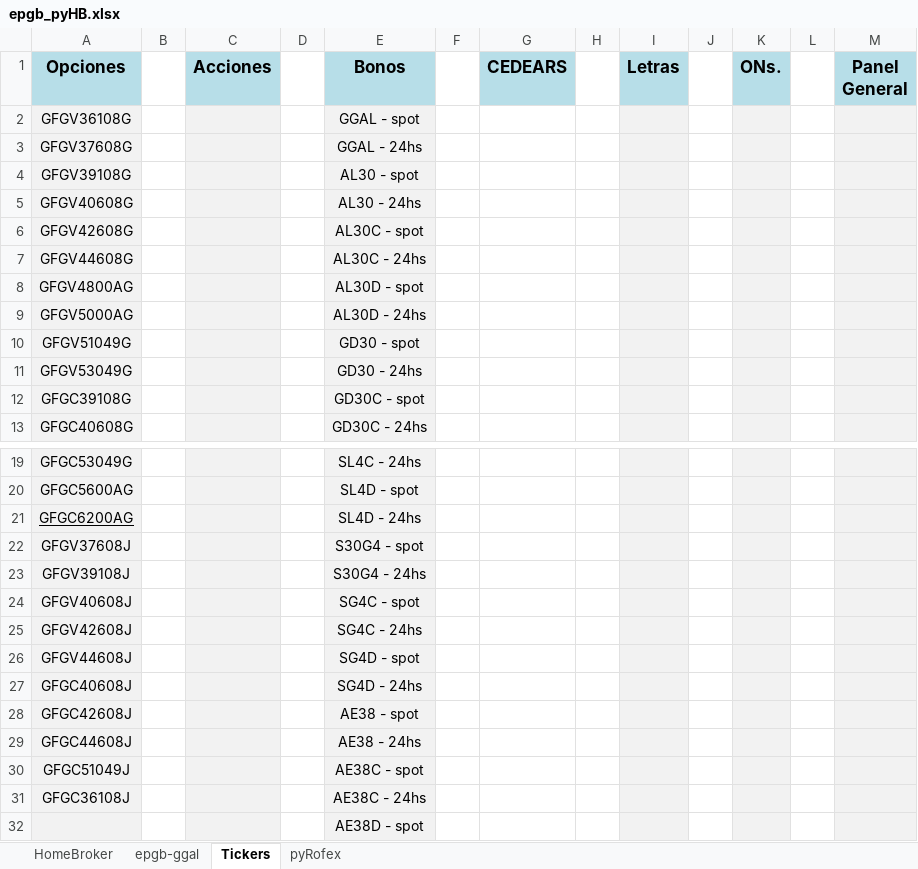
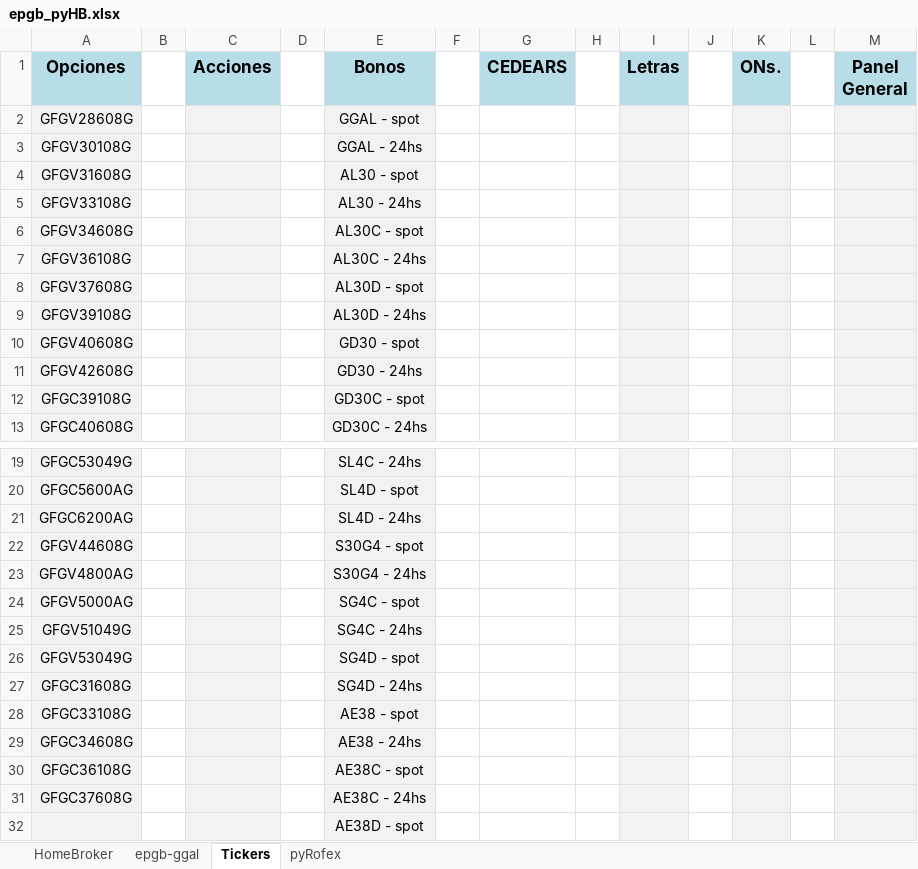
Before and after one commit to piolifl/pyHomeBroker, an Excel workbook: epgb_pyHB.xlsx, sheet Tickers, drawn as a sheet; only a part is shown, gaps mark what is left out; values as stored, in another font and other column widths than the file's, no borders; the diff names each change by its address in the sheet, - before the commit and + after, or states it on an @@ line.

```diff
--- a/epgb_pyHB.xlsx (sheet Tickers)
+++ b/epgb_pyHB.xlsx (sheet Tickers)
-A2 (Opciones): GFGV36108G
+A2 (Opciones): GFGV28608G
-A3 (Opciones): GFGV37608G
+A3 (Opciones): GFGV30108G
-A4 (Opciones): GFGV39108G
+A4 (Opciones): GFGV31608G
-A5 (Opciones): GFGV40608G
+A5 (Opciones): GFGV33108G
-A6 (Opciones): GFGV42608G
+A6 (Opciones): GFGV34608G
-A7 (Opciones): GFGV44608G
+A7 (Opciones): GFGV36108G
-A8 (Opciones): GFGV4800AG
+A8 (Opciones): GFGV37608G
-A9 (Opciones): GFGV5000AG
+A9 (Opciones): GFGV39108G
-A10 (Opciones): GFGV51049G
+A10 (Opciones): GFGV40608G
-A11 (Opciones): GFGV53049G
+A11 (Opciones): GFGV42608G
-A21 underline: on
+A21 underline: off
-A22 (Opciones): GFGV37608J
+A22 (Opciones): GFGV44608G
-A23 (Opciones): GFGV39108J
+A23 (Opciones): GFGV4800AG
-A24 (Opciones): GFGV40608J
+A24 (Opciones): GFGV5000AG
-A25 (Opciones): GFGV42608J
+A25 (Opciones): GFGV51049G
-A26 (Opciones): GFGV44608J
+A26 (Opciones): GFGV53049G
-A27 (Opciones): GFGC40608J
+A27 (Opciones): GFGC31608G
-A28 (Opciones): GFGC42608J
+A28 (Opciones): GFGC33108G
-A29 (Opciones): GFGC44608J
+A29 (Opciones): GFGC34608G
-A30 (Opciones): GFGC51049J
+A30 (Opciones): GFGC36108G
-A31 (Opciones): GFGC36108J
+A31 (Opciones): GFGC37608G
```
Also changed, not shown: sheet HomeBroker, sheet epgb-ggal, formulas that keep their value, hidden cells, 5 other files.
